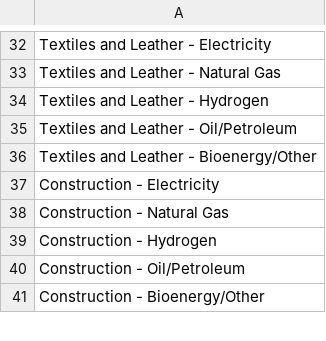
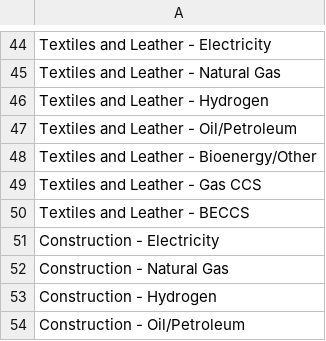
Before and after one commit to AdamBrighty98/CAPSAM.github.io, a CSV file: CAPSAM/Templates/Industry_Template_FullData.csv, drawn as a sheet; only a part is shown, gaps mark what is left out; the shorter side is filled out with more unchanged rows; the diff covers the shown part only; the diff names each change by its address in the sheet, - before the commit and + after, or states it on an @@ line.

```diff
--- a/CAPSAM/Templates/Industry_Template_FullData.csv
+++ b/CAPSAM/Templates/Industry_Template_FullData.csv
+row 49: Textiles and Leather - Gas CCS
+row 50: Textiles and Leather - BECCS
```
Also changed, not shown: 12 added rows, 11 removed rows and 14 edited cells elsewhere in this file, CAPSAM/EFs_and_IFs/Elec_EFs_kt_TWh.csv, CAPSAM/EFs_and_IFs/Ind_Com_EFs_kt_TWh.csv, 25 other files.
